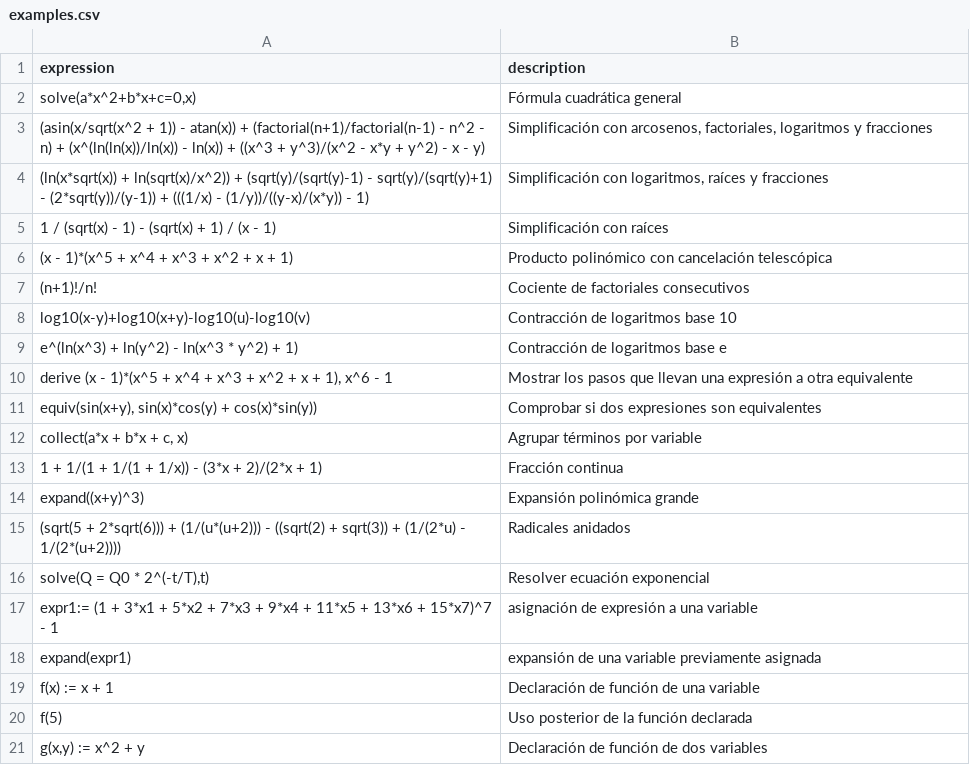
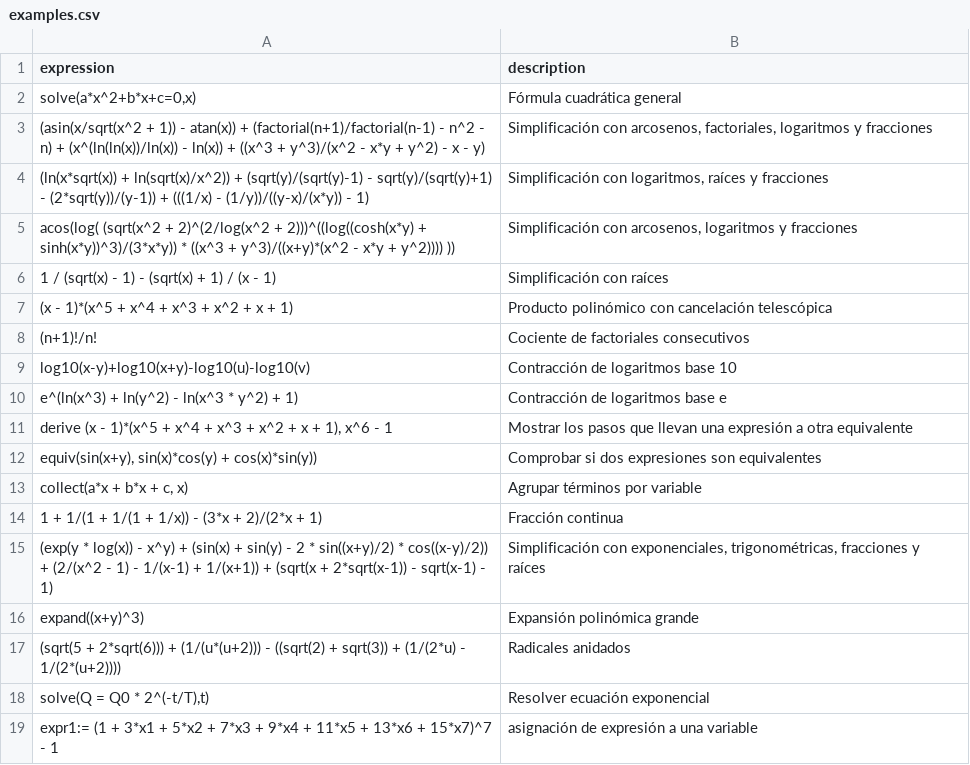
Before and after one commit to javileyes/ExpliCAS, a CSV file: web/examples.csv, drawn as a sheet; only a part is shown; the shorter side is filled out with more unchanged rows.

```diff
--- a/web/examples.csv
+++ b/web/examples.csv
@@ -4,2 +4,3 @@ expression,description
 "(ln(x*sqrt(x)) + ln(sqrt(x)/x^2)) + (sqrt(y)/(sqrt(y)-1) - sqrt(y)/(sqrt(y)+1) - (2*sqrt(y))/(y-1)) + (((1/x) - (1/y))/((y-x)/(x*y)) - 1)","Simplificación con logaritmos, raíces y fracciones"
+"acos(log( (sqrt(x^2 + 2)^(2/log(x^2 + 2)))^((log((cosh(x*y) + sinh(x*y))^3)/(3*x*y)) * ((x^3 + y^3)/((x+y)*(x^2 - x*y + y^2)))) ))","Simplificación con arcosenos, logaritmos y fracciones"
 "1 / (sqrt(x) - 1) - (sqrt(x) + 1) / (x - 1)","Simplificación con raíces"
@@ -13,2 +14,3 @@ expression,description
 "1 + 1/(1 + 1/(1 + 1/x)) - (3*x + 2)/(2*x + 1)","Fracción continua"
+"(exp(y * log(x)) - x^y) + (sin(x) + sin(y) - 2 * sin((x+y)/2) * cos((x-y)/2)) + (2/(x^2 - 1) - 1/(x-1) + 1/(x+1)) + (sqrt(x + 2*sqrt(x-1)) - sqrt(x-1) - 1)","Simplificación con exponenciales, trigonométricas, fracciones y raíces"
 "expand((x+y)^3)","Expansión polinómica grande"
```
Also changed, not shown: 4 other files.
